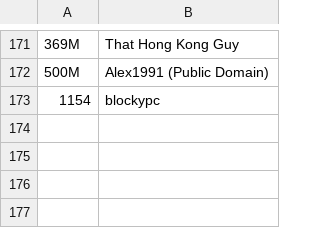
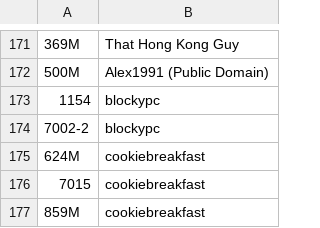
Before and after one commit to XM9G/railway-photos, a CSV file: CREDIT.CSV, drawn as a sheet; only a part is shown, gaps mark what is left out; the diff names each change by its address in the sheet, - before the commit and + after, or states it on an @@ line.

```diff
--- a/CREDIT.CSV
+++ b/CREDIT.CSV
+row 174: 7002-2 | blockypc
+row 175: 624M | cookiebreakfast
+row 176: 7015 | cookiebreakfast
+row 177: 859M | cookiebreakfast
```
Also changed, not shown: 26 other files.
